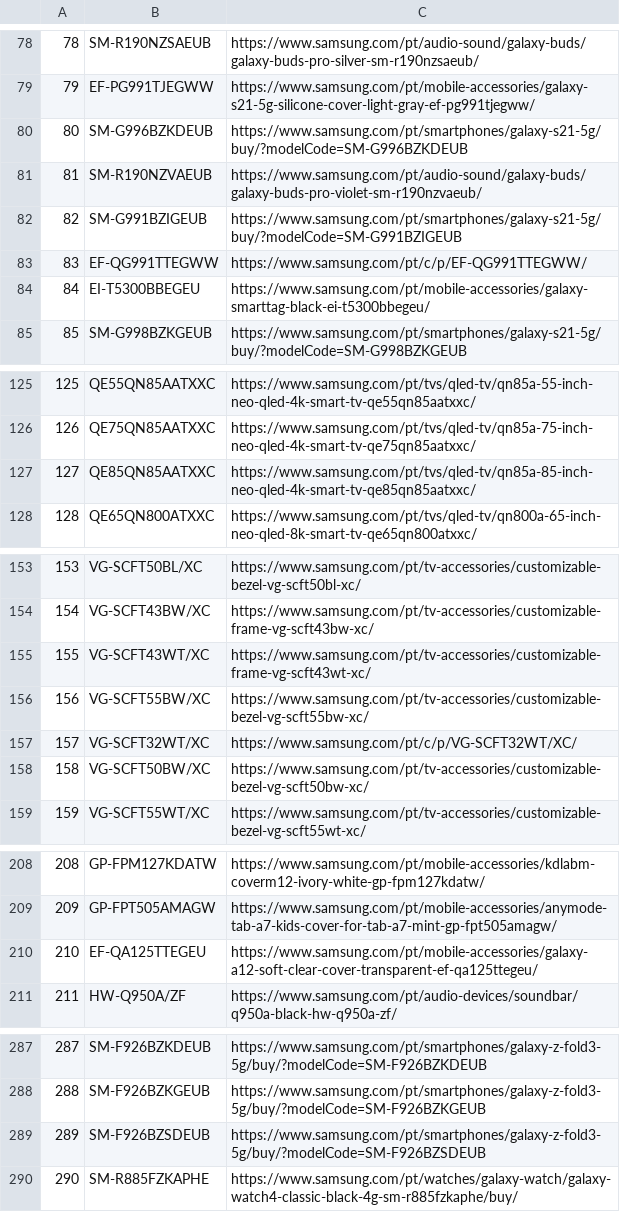
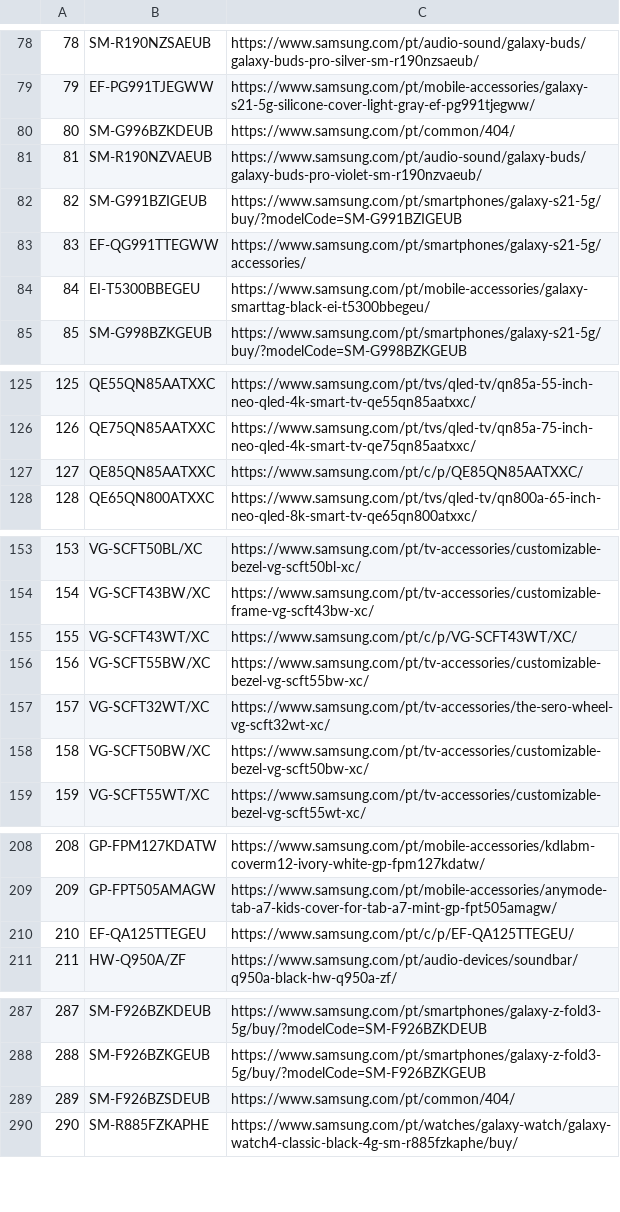
Before and after one commit to GloriaSilva/FEED-CHEIL-DIGITAL, a CSV file: src/dictionaries/url/url_dictionary_pt.csv, drawn as a sheet; only a part is shown, gaps mark what is left out; the diff covers the shown part only.

```diff
--- a/src/dictionaries/url/url_dictionary_pt.csv
+++ b/src/dictionaries/url/url_dictionary_pt.csv
@@ -79,6 +79,6 @@
 79,EF-PG991TJEGWW,https://www.samsung.com/pt/mobile-accessories/galaxy-s21-5g-silicone-cover-light-gray-ef-pg991tjegww/
-80,SM-G996BZKDEUB,https://www.samsung.com/pt/smartphones/galaxy-s21-5g/buy/?modelCode=SM-G996BZKDEUB
+80,SM-G996BZKDEUB,https://www.samsung.com/pt/common/404/
 81,SM-R190NZVAEUB,https://www.samsung.com/pt/audio-sound/galaxy-buds/galaxy-buds-pro-violet-sm-r190nzvaeub/
 82,SM-G991BZIGEUB,https://www.samsung.com/pt/smartphones/galaxy-s21-5g/buy/?modelCode=SM-G991BZIGEUB
-83,EF-QG991TTEGWW,https://www.samsung.com/pt/c/p/EF-QG991TTEGWW/
+83,EF-QG991TTEGWW,https://www.samsung.com/pt/smartphones/galaxy-s21-5g/accessories/
 84,EI-T5300BBEGEU,https://www.samsung.com/pt/mobile-accessories/galaxy-smarttag-black-ei-t5300bbegeu/
@@ -126,3 +126,3 @@
 126,QE75QN85AATXXC,https://www.samsung.com/pt/tvs/qled-tv/qn85a-75-inch-neo-qled-4k-smart-tv-qe75qn85aatxxc/
-127,QE85QN85AATXXC,https://www.samsung.com/pt/tvs/qled-tv/qn85a-85-inch-neo-qled-4k-smart-tv-qe85qn85aatxxc/
+127,QE85QN85AATXXC,https://www.samsung.com/pt/c/p/QE85QN85AATXXC/
 128,QE65QN800ATXXC,https://www.samsung.com/pt/tvs/qled-tv/qn800a-65-inch-neo-qled-8k-smart-tv-qe65qn800atxxc/
@@ -154,5 +154,5 @@
 154,VG-SCFT43BW/XC,https://www.samsung.com/pt/tv-accessories/customizable-frame-vg-scft43bw-xc/
-155,VG-SCFT43WT/XC,https://www.samsung.com/pt/tv-accessories/customizable-frame-vg-scft43wt-xc/
+155,VG-SCFT43WT/XC,https://www.samsung.com/pt/c/p/VG-SCFT43WT/XC/
 156,VG-SCFT55BW/XC,https://www.samsung.com/pt/tv-accessories/customizable-bezel-vg-scft55bw-xc/
-157,VG-SCFT32WT/XC,https://www.samsung.com/pt/c/p/VG-SCFT32WT/XC/
+157,VG-SCFT32WT/XC,https://www.samsung.com/pt/tv-accessories/the-sero-wheel-vg-scft32wt-xc/
 158,VG-SCFT50BW/XC,https://www.samsung.com/pt/tv-accessories/customizable-bezel-vg-scft50bw-xc/
@@ -209,3 +209,3 @@
 209,GP-FPT505AMAGW,https://www.samsung.com/pt/mobile-accessories/anymode-tab-a7-kids-cover-for-tab-a7-mint-gp-fpt505amagw/
-210,EF-QA125TTEGEU,https://www.samsung.com/pt/mobile-accessories/galaxy-a12-soft-clear-cover-transparent-ef-qa125ttegeu/
+210,EF-QA125TTEGEU,https://www.samsung.com/pt/c/p/EF-QA125TTEGEU/
 211,HW-Q950A/ZF,https://www.samsung.com/pt/audio-devices/soundbar/q950a-black-hw-q950a-zf/
@@ -288,3 +288,3 @@
 288,SM-F926BZKGEUB,https://www.samsung.com/pt/smartphones/galaxy-z-fold3-5g/buy/?modelCode=SM-F926BZKGEUB
-289,SM-F926BZSDEUB,https://www.samsung.com/pt/smartphones/galaxy-z-fold3-5g/buy/?modelCode=SM-F926BZSDEUB
+289,SM-F926BZSDEUB,https://www.samsung.com/pt/common/404/
 290,SM-R885FZKAPHE,https://www.samsung.com/pt/watches/galaxy-watch/galaxy-watch4-classic-black-4g-sm-r885fzkaphe/buy/
```
Also changed, not shown: 7 edited cells elsewhere in this file, finalfeeds/AWINFeed.csv, finalfeeds/CriteoFeed.csv, 8 other files.
